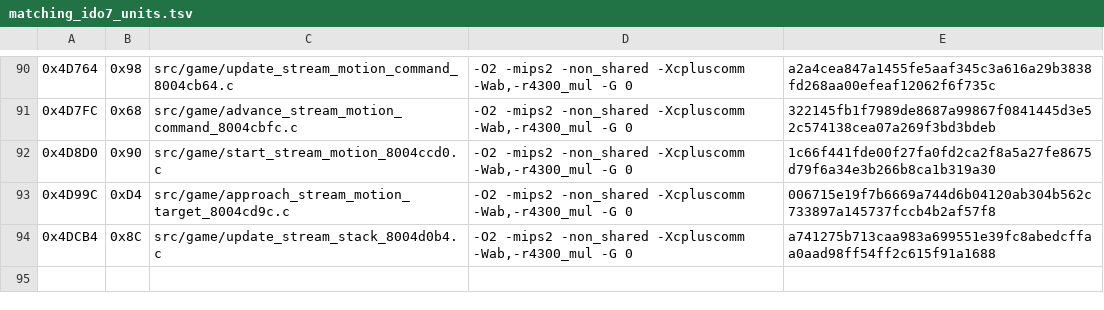
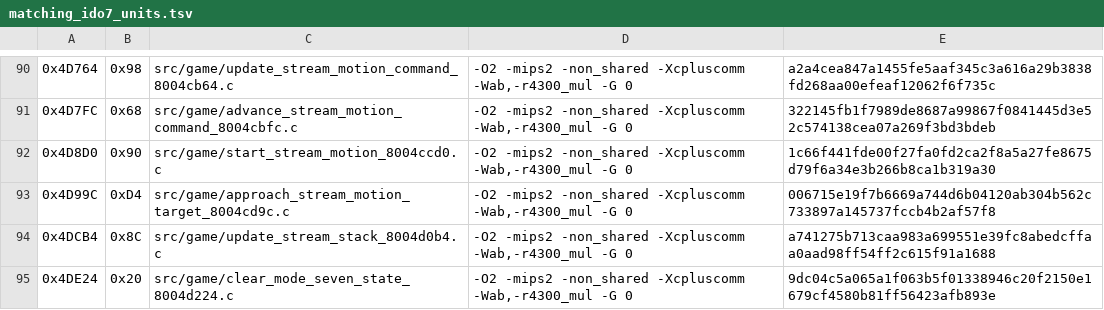
Before and after one commit to TheGh0stShip/Nagano-Winter-Olympics-98-N64, a TSV file: config/us/matching_ido7_units.tsv, drawn as a sheet; only a part is shown, gaps mark what is left out; the diff names each change by its address in the sheet, - before the commit and + after, or states it on an @@ line.

Commit message:
Match mode seven state clear

```diff
--- a/config/us/matching_ido7_units.tsv
+++ b/config/us/matching_ido7_units.tsv
+row 95: 0x4DE24 | 0x20 | src/game/clear_mode_seven_state_8004d224.c | -O2 -mips2 -non_shared -Xcpluscomm -Wab,-r4300_mul -G 0 | 9dc04c5a065a1f063b5f01338946c20f2150e1679cf4580b81ff56423afb893e
```
Also changed, not shown: 5 other files.
